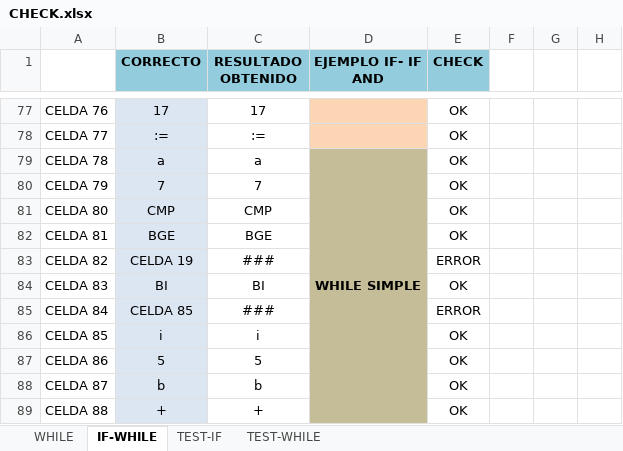
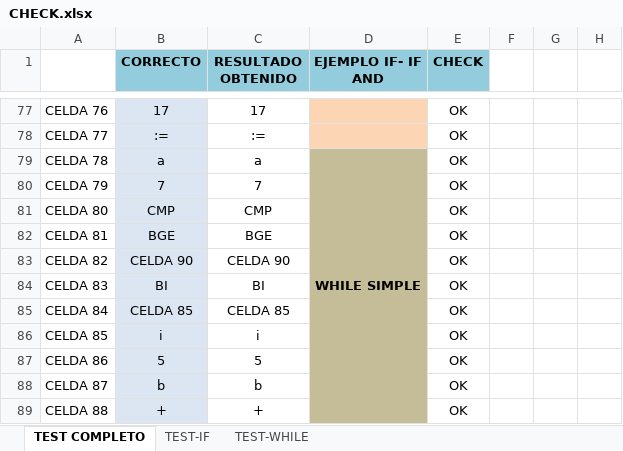
Before and after one commit to LyC-Grupo1/Compilador, an Excel workbook: Segunda_entrega/CHECK.xlsx, sheet TEST COMPLETO, drawn as a sheet; only a part is shown, gaps mark what is left out; values as stored, in another font and other column widths than the file's, no borders; conditional formats not drawn; the diff covers the shown part only; the diff names each change by its address in the sheet, - before the commit and + after, or states it on an @@ line.

Commit message:
WHILE completo funcionando

```diff
--- a/Segunda_entrega/CHECK.xlsx (sheet TEST COMPLETO)
+++ b/Segunda_entrega/CHECK.xlsx (sheet TEST COMPLETO)
-sheet tab: IF-WHILE
+sheet tab: TEST COMPLETO
-sheet tab: WHILE
-B83 (CORRECTO): CELDA 19
+B83 (CORRECTO): CELDA 90
-C83 (RESULTADO OBTENIDO): ###
+C83 (RESULTADO OBTENIDO): CELDA 90
-E83 (CHECK): ERROR
+E83 (CHECK): OK
-C85 (RESULTADO OBTENIDO): ###
+C85 (RESULTADO OBTENIDO): CELDA 85
-E85 (CHECK): ERROR
+E85 (CHECK): OK
```
Also changed, not shown: 22 edited cells elsewhere in this sheet, sheet TEST-WHILE, 2 other files.
